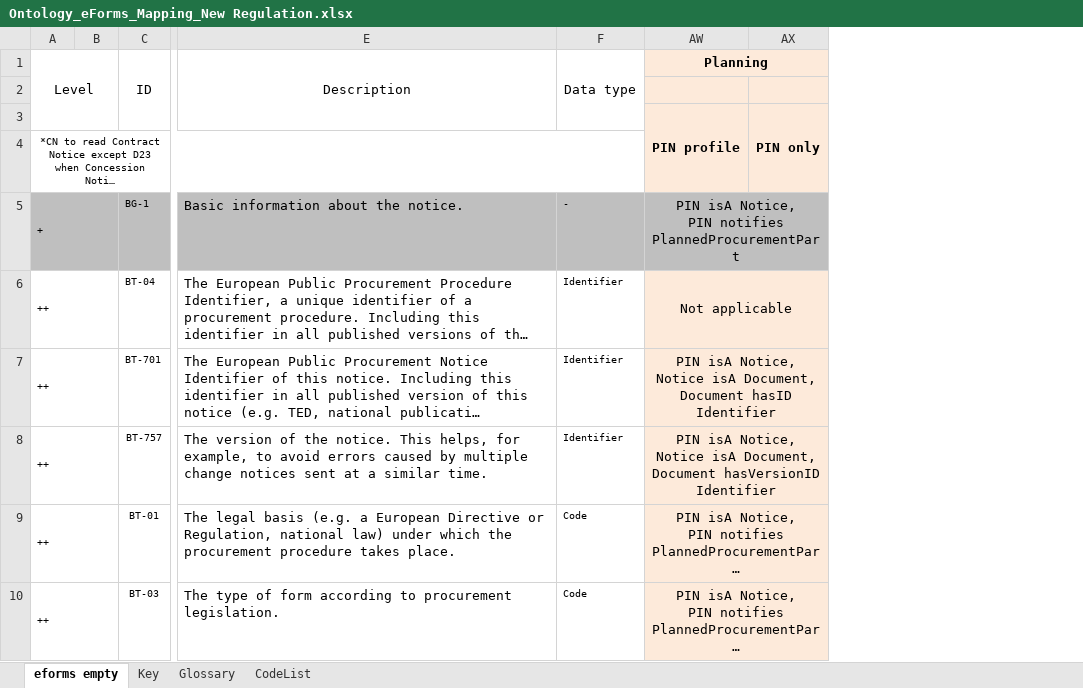
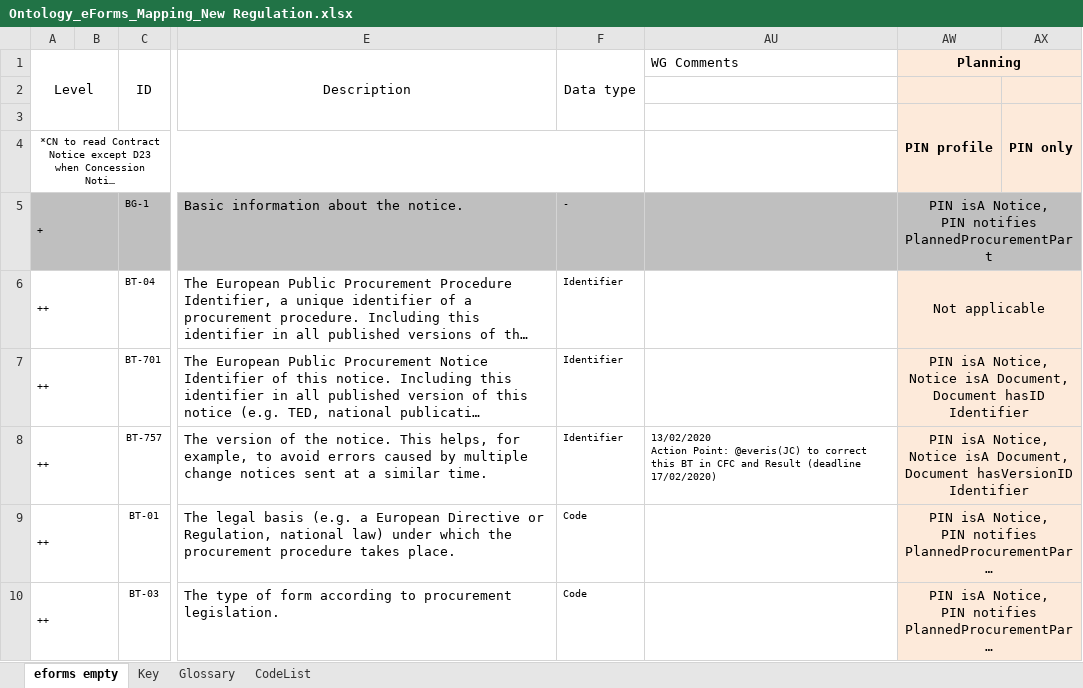
Before and after one commit to OP-TED/ePO, an Excel workbook: v2.0.1/03-Analysis and design/Mappings/Ontology_eForms_Mapping_New Regulation.xlsx, sheet eforms empty, drawn as a sheet; only a part is shown, gaps mark what is left out; long unchanged cells end in …; values as stored, in another font and other column widths than the file's, no borders; ↵ is a line break in a cell; the diff names each change by its address in the sheet, - before the commit and + after, or states it on an @@ line.

Commit message:
Update Ontology_eForms_Mapping_New Regulation.xlsx

```diff
--- a/v2.0.1/03-Analysis and design/Mappings/Ontology_eForms_Mapping_New Regulation.xlsx (sheet eforms empty)
+++ b/v2.0.1/03-Analysis and design/Mappings/Ontology_eForms_Mapping_New Regulation.xlsx (sheet eforms empty)
@@ column AU (WG Comments) unhidden, row 8: 13/02/2020 ↵ Action Point: @everis(JC) to correct this BT in CFC and Result (deadline 17/02/2020) @@
```
Also changed, not shown: hidden cells.
